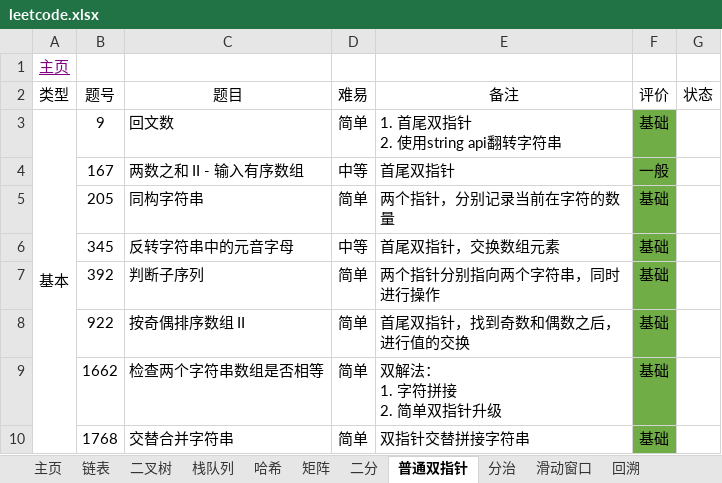
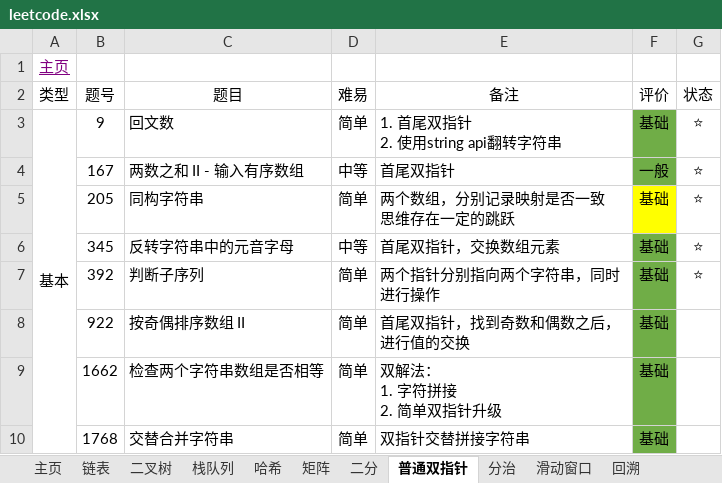
Before and after one commit to krest32/leetcode-record, an Excel workbook: leetcode/1. statistics/leetcode.xlsx, sheet 普通双指针, drawn as a sheet; only a part is shown; values as stored, in another font and other column widths than the file's, no borders; ↵ is a line break in a cell; the diff names each change by its address in the sheet, - before the commit and + after, or states it on an @@ line.

```diff
--- a/leetcode/1. statistics/leetcode.xlsx (sheet 普通双指针)
+++ b/leetcode/1. statistics/leetcode.xlsx (sheet 普通双指针)
-G3:G7 (状态): (empty)
+G3:G7 (状态): ⭐
-E5 (备注): 两个指针，分别记录当前在字符的数量
+E5 (备注): 两个数组，分别记录映射是否一致 ↵ 思维存在一定的跳跃
-F5 fill: #70AD47
+F5 fill: #FFFF00
```
Also changed, not shown: sheet 栈队列, sheet 滑动窗口, sheet 哈希, 8 other files.
